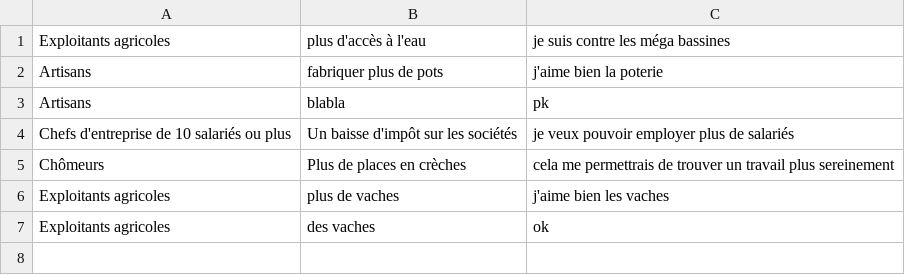
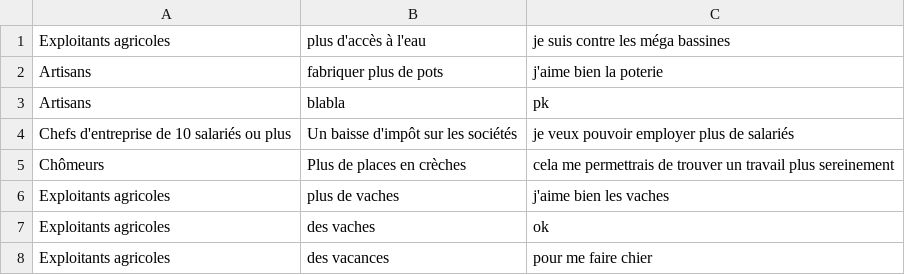
Before and after one commit to AntoineFONDEUR/projet-info-2024, a CSV file: Application_web/data.csv, drawn as a sheet.

```diff
--- a/Application_web/data.csv
+++ b/Application_web/data.csv
@@ -7 +7,2 @@ Exploitants agricoles,plus de vaches,j'aime bien les vaches
 Exploitants agricoles,des vaches,ok
+Exploitants agricoles,des vacances,pour me faire chier
```
Also changed, not shown: Application_web/merged_data.csv, 3 other files.
